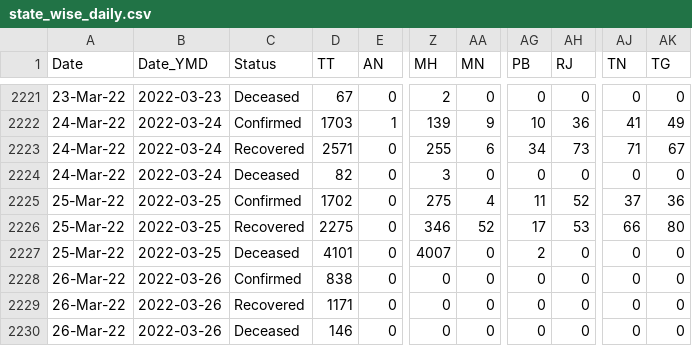
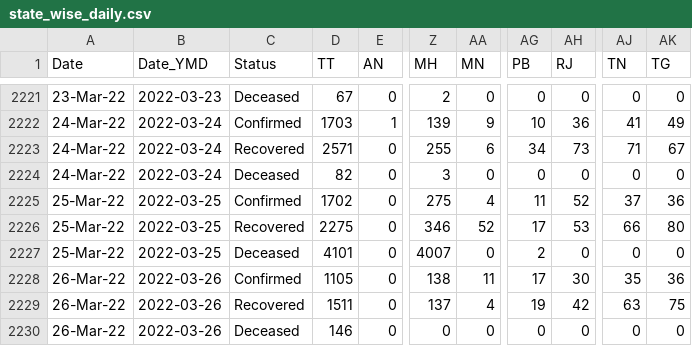
Before and after one commit to datakind-blr/covid19bharat_data, a CSV file: csv/latest/state_wise_daily.csv, drawn as a sheet; only a part is shown, gaps mark what is left out; the diff names each change by its address in the sheet, - before the commit and + after, or states it on an @@ line.

```diff
--- a/csv/latest/state_wise_daily.csv
+++ b/csv/latest/state_wise_daily.csv
-D2228 (TT): 838
+D2228 (TT): 1105
-Z2228 (MH): 0
+Z2228 (MH): 138
-AA2228 (MN): 0
+AA2228 (MN): 11
-AG2228 (PB): 0
+AG2228 (PB): 17
-AH2228 (RJ): 0
+AH2228 (RJ): 30
-AJ2228 (TN): 0
+AJ2228 (TN): 35
-AK2228 (TG): 0
+AK2228 (TG): 36
-D2229 (TT): 1171
+D2229 (TT): 1511
-Z2229 (MH): 0
+Z2229 (MH): 137
-AA2229 (MN): 0
+AA2229 (MN): 4
-AG2229 (PB): 0
+AG2229 (PB): 19
-AH2229 (RJ): 0
+AH2229 (RJ): 42
-AJ2229 (TN): 0
+AJ2229 (TN): 63
-AK2229 (TG): 0
+AK2229 (TG): 75
```
Also changed, not shown: csv/latest/case_time_series.csv, csv/latest/district_wise.csv, 22 other files.
